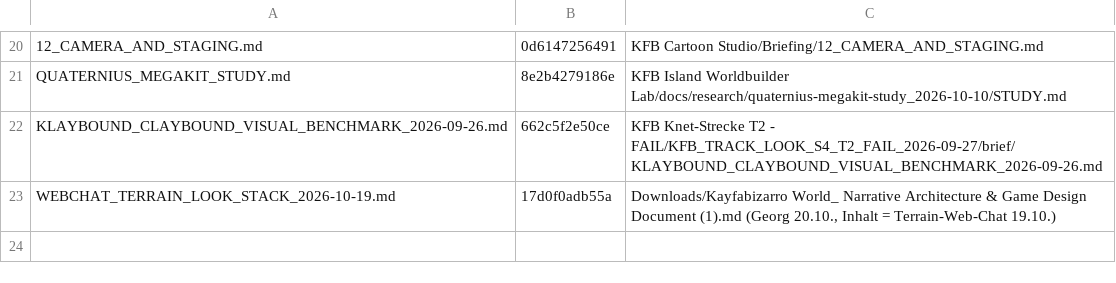
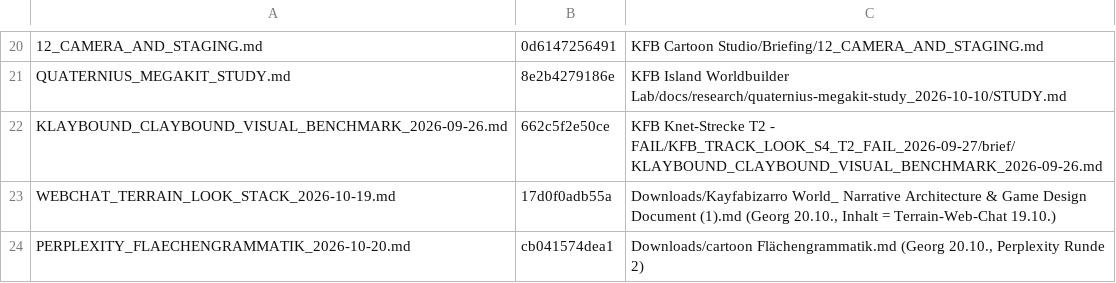
Before and after one commit to georg-doc/kayfabizarro, a TSV file: tools/KFB-ToolBox/_inbox/KFB_HUB/30_DECISIONS/CANON_3D/sources/MANIFEST.tsv, drawn as a sheet; only a part is shown, gaps mark what is left out; the diff names each change by its address in the sheet, - before the commit and + after, or states it on an @@ line.

```diff
--- a/tools/KFB-ToolBox/_inbox/KFB_HUB/30_DECISIONS/CANON_3D/sources/MANIFEST.tsv
+++ b/tools/KFB-ToolBox/_inbox/KFB_HUB/30_DECISIONS/CANON_3D/sources/MANIFEST.tsv
+row 24: PERPLEXITY_FLAECHENGRAMMATIK_2026-10-20.md | cb041574dea1 | Downloads/cartoon Flächengrammatik.md (Georg 20.10., Perplexity Runde 2)
```
Also changed, not shown: 12 other files.
